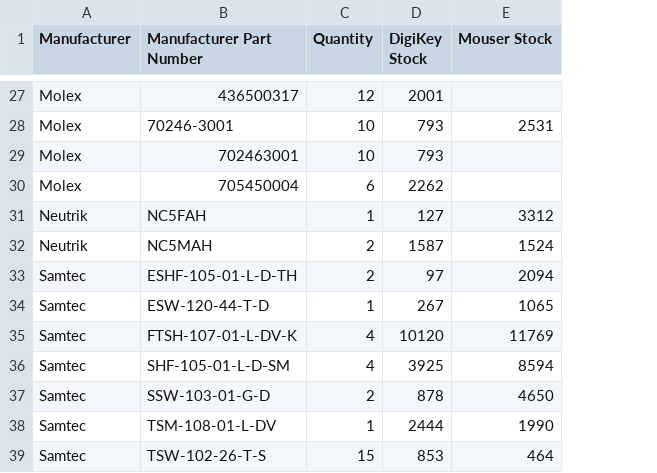
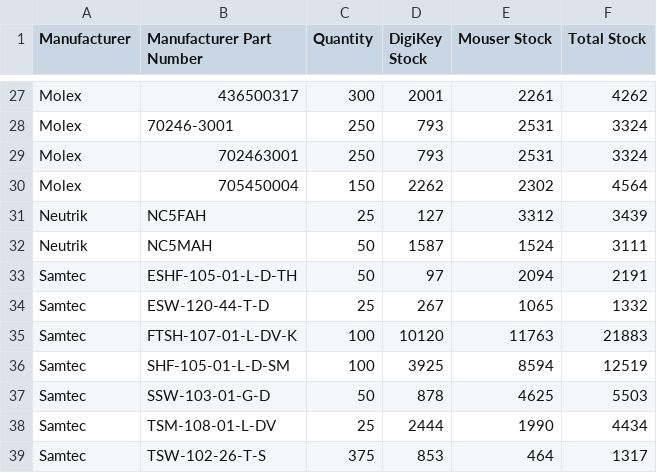
Before and after one commit to mytosbio/ee_mrp, a CSV file: connectors_report.csv, drawn as a sheet; only a part is shown, gaps mark what is left out; the diff covers the shown part only; the diff names each change by its address in the sheet, - before the commit and + after, or states it on an @@ line.

```diff
--- a/connectors_report.csv
+++ b/connectors_report.csv
+column F (Total Stock), rows 27-39: 4262 | 3324 | 3324 | 4564 | 3439 | 3111 | 2191 | 1332 | 21883 | 12519 | 5503 | 4434 | 1317
-C27 (Quantity): 12
+C27 (Quantity): 300
-E27 (Mouser Stock): (empty)
+E27 (Mouser Stock): 2261
-C28:C29 (Quantity): 10
+C28:C29 (Quantity): 250
-E29 (Mouser Stock): (empty)
+E29 (Mouser Stock): 2531
-C30 (Quantity): 6
+C30 (Quantity): 150
-E30 (Mouser Stock): (empty)
+E30 (Mouser Stock): 2302
-C31 (Quantity): 1
+C31 (Quantity): 25
-C32:C33 (Quantity): 2
+C32:C33 (Quantity): 50
-C34 (Quantity): 1
+C34 (Quantity): 25
-C35:C36 (Quantity): 4
+C35:C36 (Quantity): 100
-E35 (Mouser Stock): 11769
+E35 (Mouser Stock): 11763
-C37 (Quantity): 2
+C37 (Quantity): 50
-E37 (Mouser Stock): 4650
+E37 (Mouser Stock): 4625
-C38 (Quantity): 1
+C38 (Quantity): 25
-C39 (Quantity): 15
+C39 (Quantity): 375
```
Also changed, not shown: 32 edited cells elsewhere in this file, critical_components_report.csv.
